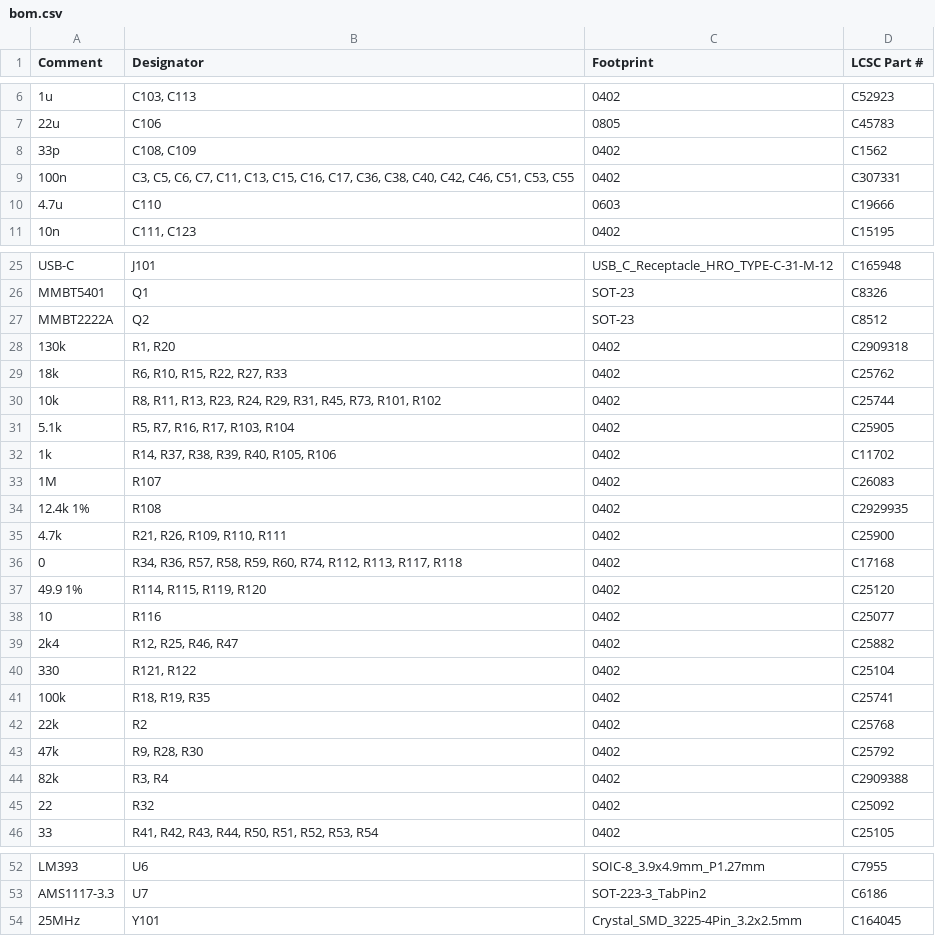
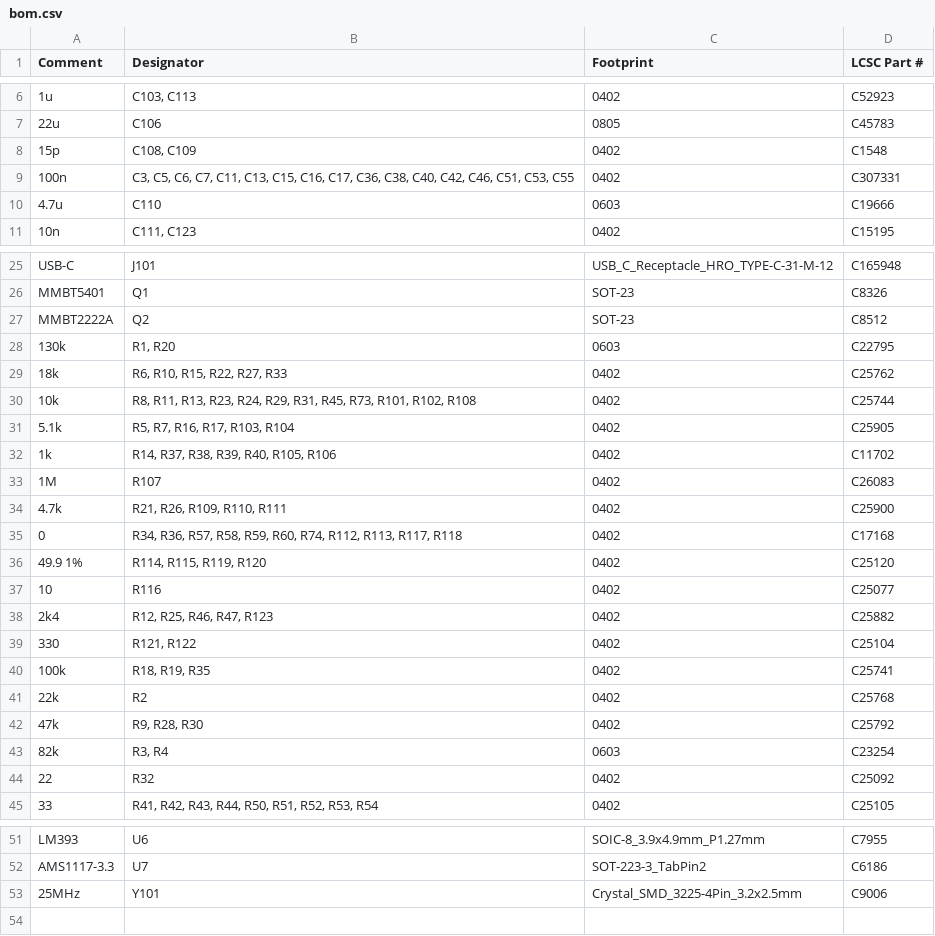
Before and after one commit to Pytonballoon810/gdoor, a CSV file: hardware/boards/din/production/gdoor_din/bom.csv, drawn as a sheet; only a part is shown, gaps mark what is left out.

```diff
--- a/hardware/boards/din/production/gdoor_din/bom.csv
+++ b/hardware/boards/din/production/gdoor_din/bom.csv
@@ -7,3 +7,3 @@
 22u,C106,0805,C45783
-33p,"C108, C109",0402,C1562
+15p,"C108, C109",0402,C1548
 100n,"C3, C5, C6, C7, C11, C13, C15, C16, C17, C36, C38, C40, C42, C46, C51, C53, C55",0402,C307331
@@ -27,5 +27,5 @@ MMBT5401,Q1,SOT-23,C8326
 MMBT2222A,Q2,SOT-23,C8512
-130k,"R1, R20",0402,C2909318
+130k,"R1, R20",0603,C22795
 18k,"R6, R10, R15, R22, R27, R33",0402,C25762
-10k,"R8, R11, R13, R23, R24, R29, R31, R45, R73, R101, R102",0402,C25744
+10k,"R8, R11, R13, R23, R24, R29, R31, R45, R73, R101, R102, R108",0402,C25744
 5.1k,"R5, R7, R16, R17, R103, R104",0402,C25905
@@ -33,3 +33,2 @@ MMBT2222A,Q2,SOT-23,C8512
 1M,R107,0402,C26083
-12.4k 1%,R108,0402,C2929935
 4.7k,"R21, R26, R109, R110, R111",0402,C25900
@@ -38,3 +37,3 @@ MMBT2222A,Q2,SOT-23,C8512
 10,R116,0402,C25077
-2k4,"R12, R25, R46, R47",0402,C25882
+2k4,"R12, R25, R46, R47, R123",0402,C25882
 330,"R121, R122",0402,C25104
@@ -43,3 +42,3 @@ MMBT2222A,Q2,SOT-23,C8512
 47k,"R9, R28, R30",0402,C25792
-82k,"R3, R4",0402,C2909388
+82k,"R3, R4",0603,C23254
 22,R32,0402,C25092
@@ -53,2 +52,2 @@ LM393,U6,SOIC-8_3.9x4.9mm_P1.27mm,C7955
 AMS1117-3.3,U7,SOT-223-3_TabPin2,C6186
-25MHz,Y101,Crystal_SMD_3225-4Pin_3.2x2.5mm,C164045
+25MHz,Y101,Crystal_SMD_3225-4Pin_3.2x2.5mm,C9006
```
Also changed, not shown: hardware/boards/din/production/gdoor_din/designators.csv, hardware/boards/din/production/gdoor_din/positions.csv, 9 other files.
